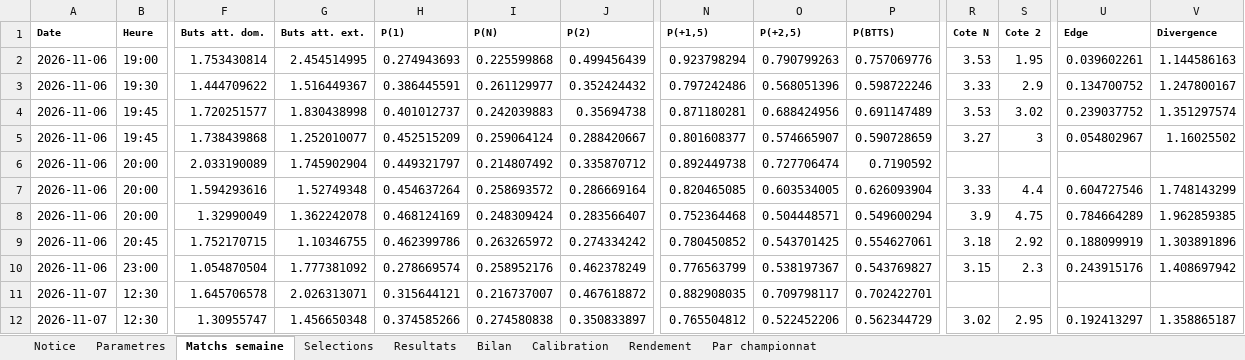
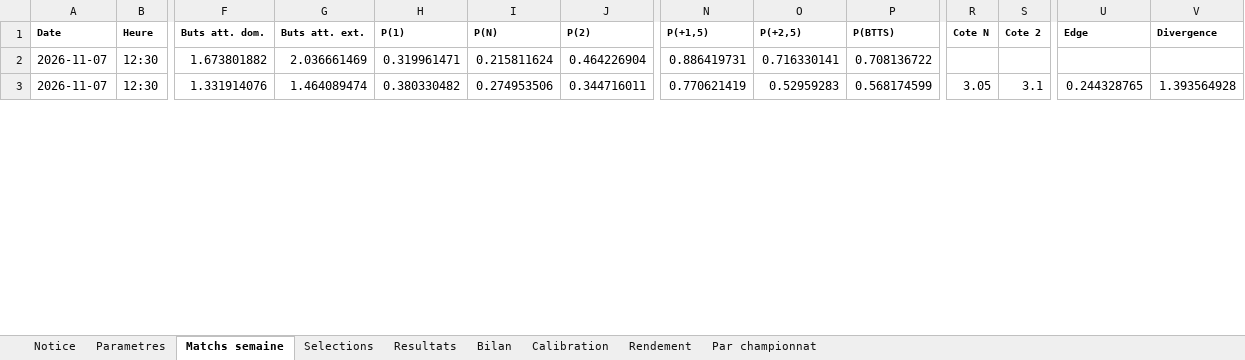
Before and after one commit to zoukeur971/analyse-foot, an Excel workbook: classeur/Analyse_football_paris_sportifs.xlsx, sheet Matchs semaine, drawn as a sheet; only a part is shown, gaps mark what is left out; values as stored, in another font and other column widths than the file's, no borders; removed rows and columns are numbered as before the commit, all else as after; rows hold the shown columns only; the diff covers the shown part only; the diff names each change by its address in the sheet, - before the commit and + after, or states it on an @@ line.

```diff
--- a/classeur/Analyse_football_paris_sportifs.xlsx (sheet Matchs semaine)
+++ b/classeur/Analyse_football_paris_sportifs.xlsx (sheet Matchs semaine)
-row 2: 2026-11-06 | 19:00 | 1.753430814 | 2.454514995 | 0.274943693 | 0.225599868 | 0.499456439 | 0.923798294 | 0.790799263 | 0.757069776 | 3.53 | 1.95 | 0.039602261 | 1.144586163
-row 3: 2026-11-06 | 19:30 | 1.444709622 | 1.516449367 | 0.386445591 | 0.261129977 | 0.352424432 | 0.797242486 | 0.568051396 | 0.598722246 | 3.33 | 2.9 | 0.134700752 | 1.247800167
-row 4: 2026-11-06 | 19:45 | 1.720251577 | 1.830438998 | 0.401012737 | 0.242039883 | 0.35694738 | 0.871180281 | 0.688424956 | 0.691147489 | 3.53 | 3.02 | 0.239037752 | 1.351297574
-row 5: 2026-11-06 | 19:45 | 1.738439868 | 1.252010077 | 0.452515209 | 0.259064124 | 0.288420667 | 0.801608377 | 0.574665907 | 0.590728659 | 3.27 | 3 | 0.054802967 | 1.16025502
-row 6: 2026-11-06 | 20:00 | 2.033190089 | 1.745902904 | 0.449321797 | 0.214807492 | 0.335870712 | 0.892449738 | 0.727706474 | 0.7190592
-row 7: 2026-11-06 | 20:00 | 1.594293616 | 1.52749348 | 0.454637264 | 0.258693572 | 0.286669164 | 0.820465085 | 0.603534005 | 0.626093904 | 3.33 | 4.4 | 0.604727546 | 1.748143299
-row 8: 2026-11-06 | 20:00 | 1.32990049 | 1.362242078 | 0.468124169 | 0.248309424 | 0.283566407 | 0.752364468 | 0.504448571 | 0.549600294 | 3.9 | 4.75 | 0.784664289 | 1.962859385
-row 9: 2026-11-06 | 20:45 | 1.752170715 | 1.10346755 | 0.462399786 | 0.263265972 | 0.274334242 | 0.780450852 | 0.543701425 | 0.554627061 | 3.18 | 2.92 | 0.188099919 | 1.303891896
-row 10: 2026-11-06 | 23:00 | 1.054870504 | 1.777381092 | 0.278669574 | 0.258952176 | 0.462378249 | 0.776563799 | 0.538197367 | 0.543769827 | 3.15 | 2.3 | 0.243915176 | 1.408697942
-F2 (Buts att. dom.): 1.645706578
+F2 (Buts att. dom.): 1.673801882
-G2 (Buts att. ext.): 2.026313071
+G2 (Buts att. ext.): 2.036661469
-H2 (P(1)): 0.315644121
+H2 (P(1)): 0.319961471
-I2 (P(N)): 0.216737007
+I2 (P(N)): 0.215811624
-J2 (P(2)): 0.467618872
+J2 (P(2)): 0.464226904
-N2 (P(+1,5)): 0.882908035
+N2 (P(+1,5)): 0.886419731
-O2 (P(+2,5)): 0.709798117
+O2 (P(+2,5)): 0.716330141
-P2 (P(BTTS)): 0.702422701
+P2 (P(BTTS)): 0.708136722
-F3 (Buts att. dom.): 1.30955747
+F3 (Buts att. dom.): 1.331914076
-G3 (Buts att. ext.): 1.456650348
+G3 (Buts att. ext.): 1.464089474
-H3 (P(1)): 0.374585266
+H3 (P(1)): 0.380330482
-I3 (P(N)): 0.274580838
+I3 (P(N)): 0.274953506
-J3 (P(2)): 0.350833897
+J3 (P(2)): 0.344716011
-N3 (P(+1,5)): 0.765504812
+N3 (P(+1,5)): 0.770621419
-O3 (P(+2,5)): 0.522452206
+O3 (P(+2,5)): 0.52959283
-P3 (P(BTTS)): 0.562344729
+P3 (P(BTTS)): 0.568174599
-R3 (Cote N): 3.02
+R3 (Cote N): 3.05
-S3 (Cote 2): 2.95
+S3 (Cote 2): 3.1
-U3 (Edge): 0.192413297
+U3 (Edge): 0.244328765
-V3 (Divergence): 1.358865187
+V3 (Divergence): 1.393564928
```
Also changed, not shown: 2 added rows and 833 edited cells elsewhere in this sheet, sheet Selections, sheet Resultats, sheet Par championnat, sheet Rendement, sheet Bilan, sheet Calibration, 2 more sheets, 6 other files.
